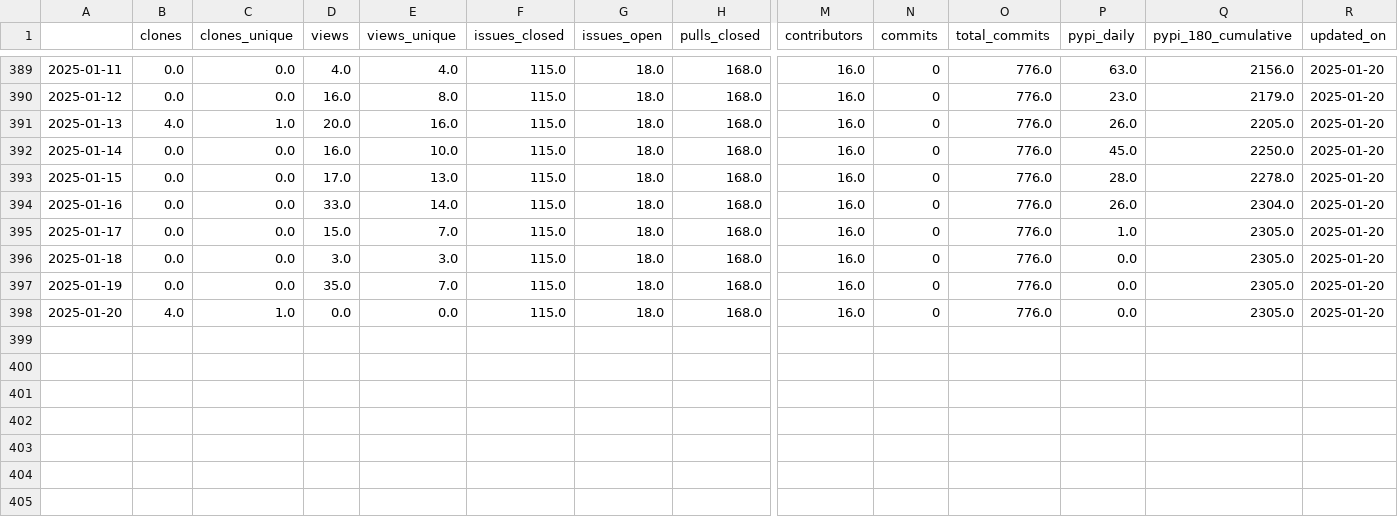
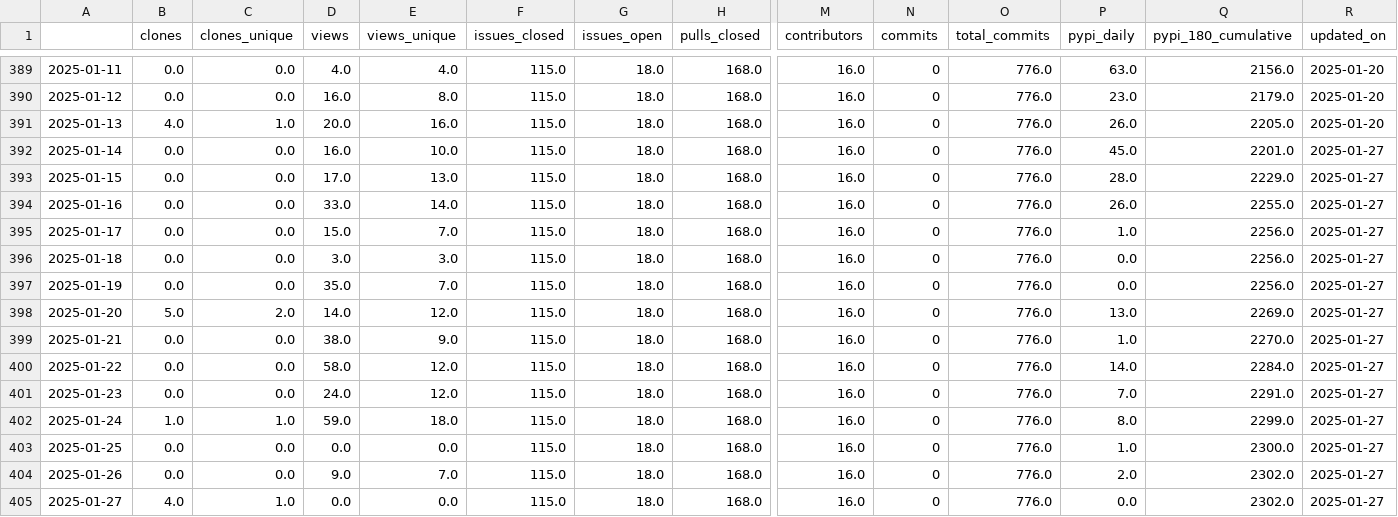
Before and after one commit to RHammond2/osos, a CSV file: data/openoa.csv, drawn as a sheet; only a part is shown, gaps mark what is left out; rows hold the shown columns only; the diff names each change by its address in the sheet, - before the commit and + after, or states it on an @@ line.

Commit message:
update osos data and plots

```diff
--- a/data/openoa.csv
+++ b/data/openoa.csv
-Q392 (pypi_180_cumulative): 2250.0
+Q392 (pypi_180_cumulative): 2201.0
-R392:R398 (updated_on): 2025-01-20
+R392:R398 (updated_on): 2025-01-27
-Q393 (pypi_180_cumulative): 2278.0
+Q393 (pypi_180_cumulative): 2229.0
-Q394 (pypi_180_cumulative): 2304.0
+Q394 (pypi_180_cumulative): 2255.0
-Q395:Q397 (pypi_180_cumulative): 2305.0
+Q395:Q397 (pypi_180_cumulative): 2256.0
-B398 (clones): 4.0
+B398 (clones): 5.0
-C398 (clones_unique): 1.0
+C398 (clones_unique): 2.0
-D398 (views): 0.0
+D398 (views): 14.0
-E398 (views_unique): 0.0
+E398 (views_unique): 12.0
-P398 (pypi_daily): 0.0
+P398 (pypi_daily): 13.0
-Q398 (pypi_180_cumulative): 2305.0
+Q398 (pypi_180_cumulative): 2269.0
+row 399: 2025-01-21 | 0.0 | 0.0 | 38.0 | 9.0 | 115.0 | 18.0 | 168.0 | 16.0 | 0 | 776.0 | 1.0 | 2270.0 | 2025-01-27
+row 400: 2025-01-22 | 0.0 | 0.0 | 58.0 | 12.0 | 115.0 | 18.0 | 168.0 | 16.0 | 0 | 776.0 | 14.0 | 2284.0 | 2025-01-27
+row 401: 2025-01-23 | 0.0 | 0.0 | 24.0 | 12.0 | 115.0 | 18.0 | 168.0 | 16.0 | 0 | 776.0 | 7.0 | 2291.0 | 2025-01-27
+row 402: 2025-01-24 | 1.0 | 1.0 | 59.0 | 18.0 | 115.0 | 18.0 | 168.0 | 16.0 | 0 | 776.0 | 8.0 | 2299.0 | 2025-01-27
+row 403: 2025-01-25 | 0.0 | 0.0 | 0.0 | 0.0 | 115.0 | 18.0 | 168.0 | 16.0 | 0 | 776.0 | 1.0 | 2300.0 | 2025-01-27
+row 404: 2025-01-26 | 0.0 | 0.0 | 9.0 | 7.0 | 115.0 | 18.0 | 168.0 | 16.0 | 0 | 776.0 | 2.0 | 2302.0 | 2025-01-27
+row 405: 2025-01-27 | 4.0 | 1.0 | 0.0 | 0.0 | 115.0 | 18.0 | 168.0 | 16.0 | 0 | 776.0 | 0.0 | 2302.0 | 2025-01-27
```
Also changed, not shown: data/coral.csv, data/landbosse.csv, 11 other files.
